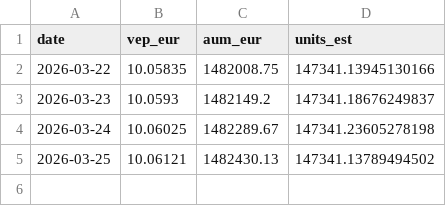
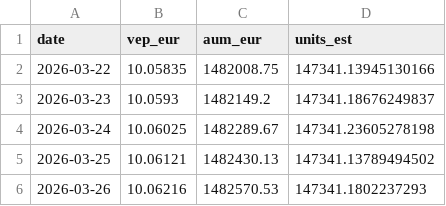
Before and after one commit to mikimouse-beep/FundNavRSDECL, a CSV file: ecl_euro_cash_history.csv, drawn as a sheet; the diff names each change by its address in the sheet, - before the commit and + after, or states it on an @@ line.

```diff
--- a/ecl_euro_cash_history.csv
+++ b/ecl_euro_cash_history.csv
+row 6: 2026-03-26 | 10.06216 | 1482570.53 | 147341.1802237293
```
Also changed, not shown: FundNavRSDECL_master_history.csv, ecl_rsd_cash_history.csv, 1 other file.
